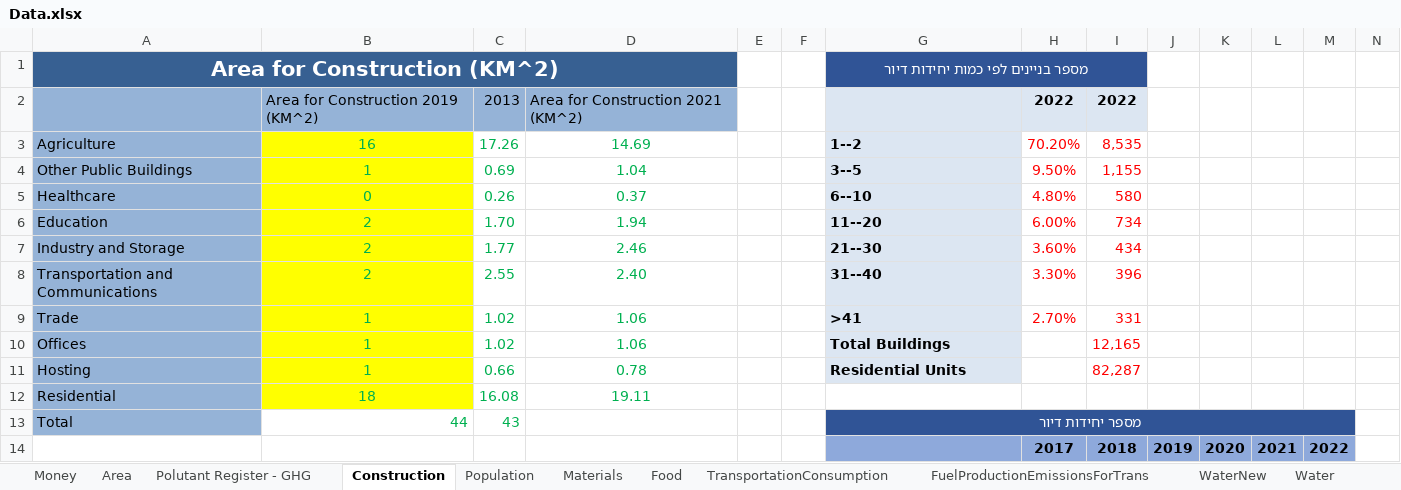
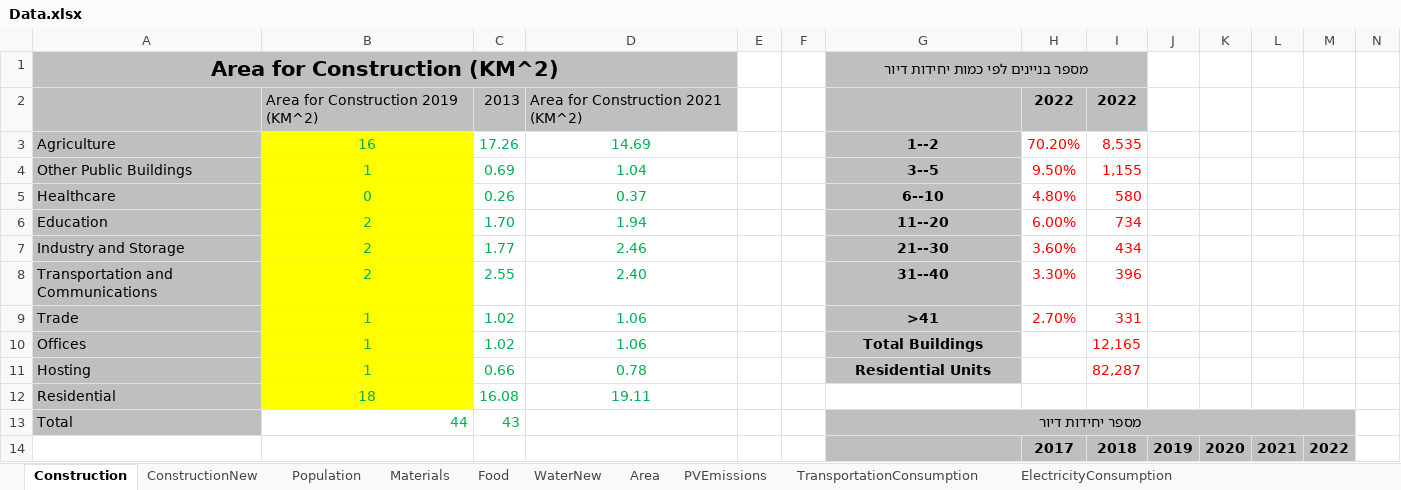
Before and after one commit to LidorTzur/NewVersionCities_Partial, an Excel workbook: Data/Data.xlsx, sheet Construction, drawn as a sheet; only a part is shown; values as stored, in another font and other column widths than the file's, no borders; charts and pictures not drawn; 1 other sheet too large or unreadable and not compared; the diff covers the shown part only; the diff names each change by its address in the sheet, - before the commit and + after, or states it on an @@ line.

```diff
--- a/Data/Data.xlsx (sheet Construction)
+++ b/Data/Data.xlsx (sheet Construction)
@@ sheet tab hidden: Money @@
@@ sheet tab hidden: Polutant Register - GHG @@
-sheet tab: FuelProductionEmissionsForTrans
-sheet tab: Water
+sheet tab: ConstructionNew
@@ sheet tab order changed: Construction | ConstructionNew | Population | Materials | Food | WaterNew | Area | PVEmissions | TransportationConsumption | ElectricityConsumption @@
-A1:D1 fill: #376092
+A1:D1 fill: #BFBFBF
-A1 text colour: #FFFFFF
+A1 text colour: black
-G1 text colour: #FFFFFF
+G1 text colour: black
-G1:I1 fill: #305496
+G1:I1 fill: #BFBFBF
-A2:D2 fill: #95B3D7
+A2:D2 fill: #BFBFBF
-G2:I2 fill: #DCE6F2
+G2:I2 fill: #BFBFBF
-A3:A13 fill: #95B3D7
+A3:A13 fill: #BFBFBF
@@ G3:G11 alignment: left → center, fill: #DCE6F2 → #BFBFBF @@
-G13 text colour: #FFFFFF
+G13 text colour: black
-G13:M13 fill: #305496
+G13:M13 fill: #BFBFBF
-G14:M14 fill: #8EA9DB
+G14:M14 fill: #BFBFBF
```
Also changed, not shown: cell formats elsewhere in this sheet, sheet ElectricityConsumption, sheet ElectricityManufactureEmissions, sheet Materials, sheet WaterNew, sheet Food, sheet PVEmissions, 1 more sheet, formulas that keep their value, charts or pictures, 5 other files.
